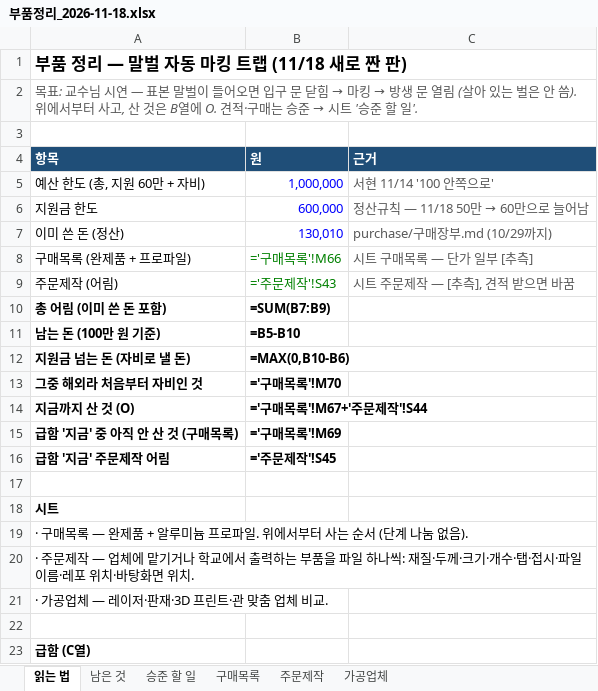
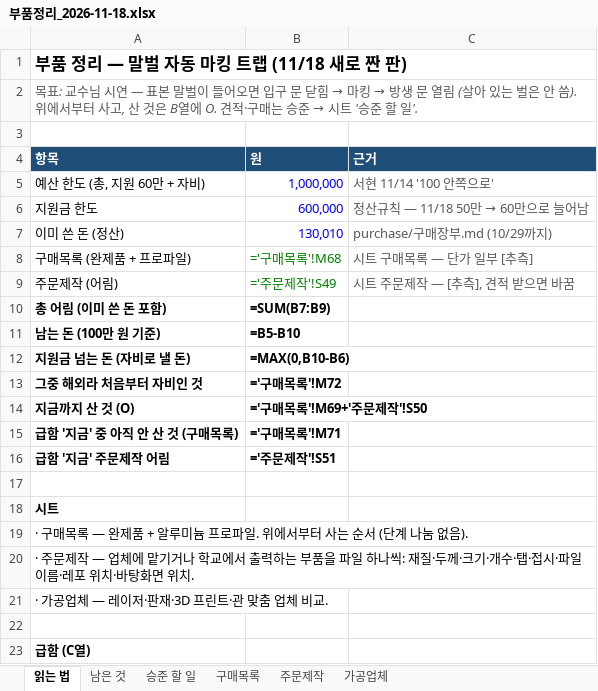
Before and after one commit to britams/-capstone-project-repo, an Excel workbook: purchase/부품정리_2026-11-18.xlsx, sheet 읽는 법, drawn as a sheet; only a part is shown; values as stored, in another font and other column widths than the file's, no borders; formulas without a stored value are shown as written; the diff names each change by its address in the sheet, - before the commit and + after, or states it on an @@ line.

```diff
--- a/purchase/부품정리_2026-11-18.xlsx (sheet 읽는 법)
+++ b/purchase/부품정리_2026-11-18.xlsx (sheet 읽는 법)
-B8 (원): ='구매목록'!M66
+B8 (원): ='구매목록'!M68
-B9 (원): ='주문제작'!S43
+B9 (원): ='주문제작'!S49
-B13 (원): ='구매목록'!M70
+B13 (원): ='구매목록'!M72
-B14 (원): ='구매목록'!M67+'주문제작'!S44
+B14 (원): ='구매목록'!M69+'주문제작'!S50
-B15 (원): ='구매목록'!M69
+B15 (원): ='구매목록'!M71
-B16 (원): ='주문제작'!S45
+B16 (원): ='주문제작'!S51
```
Also changed, not shown: sheet 주문제작, sheet 구매목록, sheet 승준 할 일, sheet 남은 것, 24 other files.
